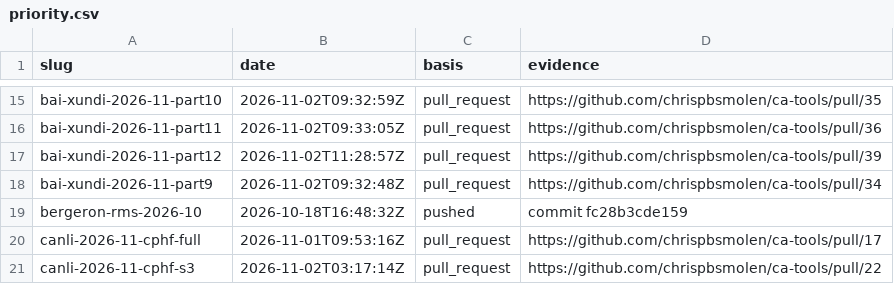
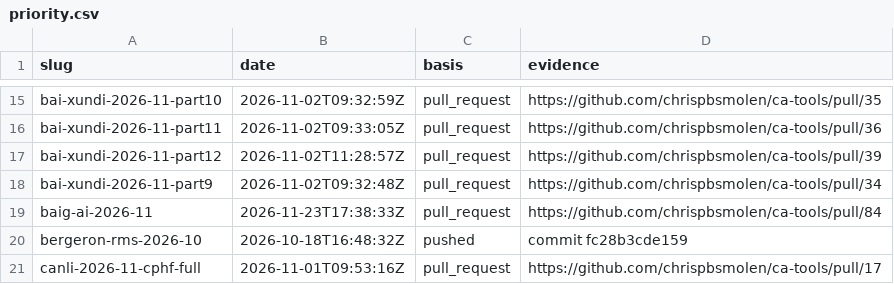
Before and after one commit to Justus42/ca-tools, a CSV file: table/priority.csv, drawn as a sheet; only a part is shown, gaps mark what is left out; the shorter side is filled out with more unchanged rows.

```diff
--- a/table/priority.csv
+++ b/table/priority.csv
@@ -18,2 +18,3 @@ bai-xundi-2026-11-part12,2026-11-02T11:28:57Z,pull_request,https://github.com/ch
 bai-xundi-2026-11-part9,2026-11-02T09:32:48Z,pull_request,https://github.com/chrispbsmolen/ca-tools/pull/34
+baig-ai-2026-11,2026-11-23T17:38:33Z,pull_request,https://github.com/chrispbsmolen/ca-tools/pull/84
 bergeron-rms-2026-10,2026-10-18T16:48:32Z,pushed,commit fc28b3cde159
```
Also changed, not shown: table/MANIFEST.csv, 9 other files.
